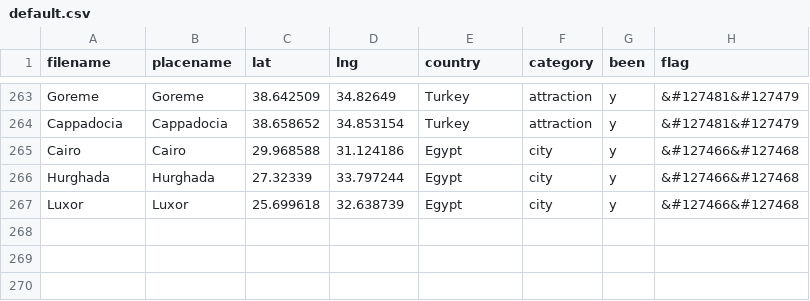
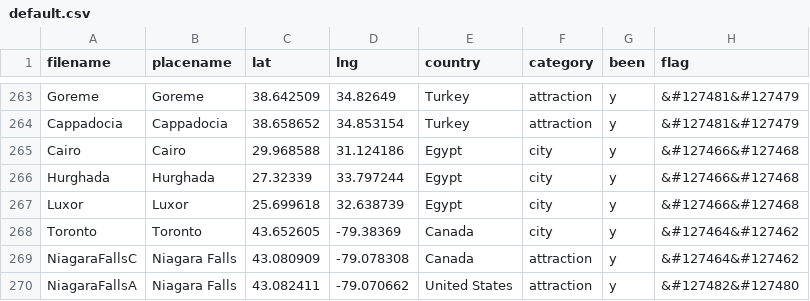
Before and after one commit to ChJL/PopUp-Cities-I-Went, a CSV file: data/default.csv, drawn as a sheet; only a part is shown, gaps mark what is left out; the diff names each change by its address in the sheet, - before the commit and + after, or states it on an @@ line.

Commit message:
add Canada 2025

```diff
--- a/data/default.csv
+++ b/data/default.csv
+row 268: Toronto | Toronto | 43.652605 | -79.38369 | Canada | city | y | &#127464&#127462
+row 269: NiagaraFallsC | Niagara Falls | 43.080909 | -79.078308 | Canada | attraction | y | &#127464&#127462
+row 270: NiagaraFallsA | Niagara Falls | 43.082411 | -79.070662 | United States | attraction | y | &#127482&#127480
```
Also changed, not shown: 3 other files.
